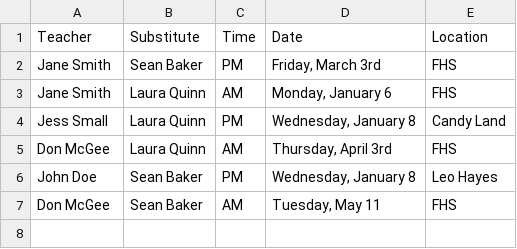
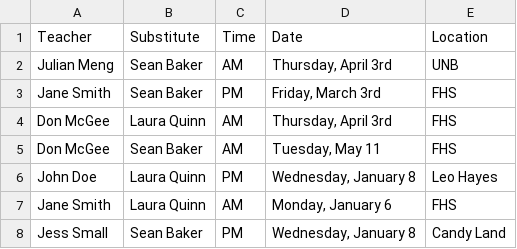
Before and after one commit to tripley-unb/SubstituteTeacherTracker, a CSV file: assignments.csv, drawn as a sheet.

Commit message:
Changed AssignBookings to use index list in subs instead of removing elements

```diff
--- a/assignments.csv
+++ b/assignments.csv
@@ -1,7 +1,8 @@
 Teacher,Substitute,Time,Date,Location
+Julian Meng,Sean Baker,AM,"Thursday, April 3rd",UNB
 Jane Smith,Sean Baker,PM,"Friday, March 3rd",FHS
+Don McGee,Laura Quinn,AM,"Thursday, April 3rd",FHS
+Don McGee,Sean Baker,AM,"Tuesday, May 11",FHS
+John Doe,Laura Quinn,PM,"Wednesday, January 8",Leo Hayes
 Jane Smith,Laura Quinn,AM,"Monday, January 6",FHS
-Jess Small,Laura Quinn,PM,"Wednesday, January 8",Candy Land
-Don McGee,Laura Quinn,AM,"Thursday, April 3rd",FHS
-John Doe,Sean Baker,PM,"Wednesday, January 8",Leo Hayes
-Don McGee,Sean Baker,AM,"Tuesday, May 11",FHS
+Jess Small,Sean Baker,PM,"Wednesday, January 8",Candy Land
```
Also changed, not shown: subData/absences.csv, 2 other files.
